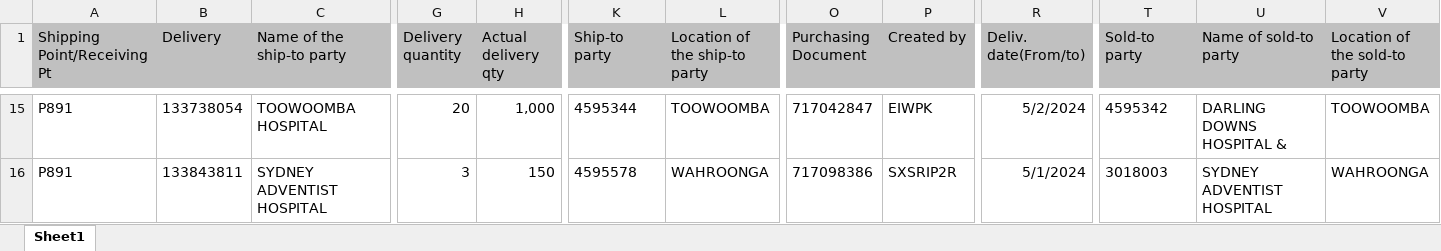
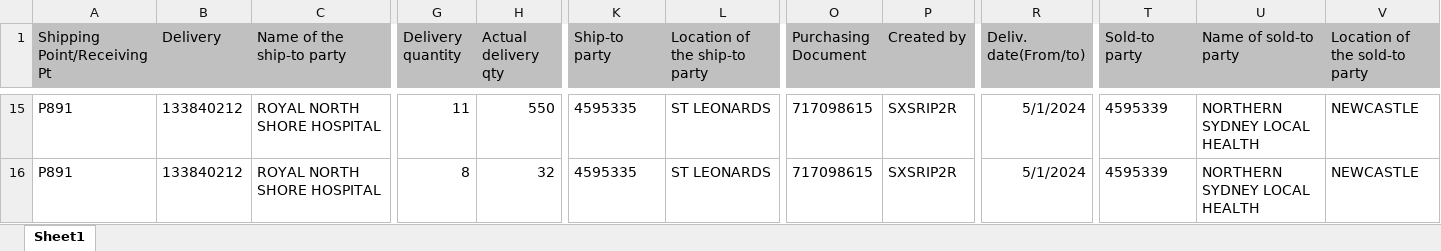
Before and after one commit to janphoenix/anz, an Excel workbook: ANZ.XLSX, sheet Sheet1, drawn as a sheet; only a part is shown, gaps mark what is left out; values as stored, in another font and other column widths than the file's, no borders; the diff covers the shown part only; the diff names each change by its address in the sheet, - before the commit and + after, or states it on an @@ line.

```diff
--- a/ANZ.XLSX (sheet Sheet1)
+++ b/ANZ.XLSX (sheet Sheet1)
-B15 (Delivery): 133738054
+B15 (Delivery): 133840212
-C15 (Name of the ship-to party): TOOWOOMBA HOSPITAL
+C15 (Name of the ship-to party): ROYAL NORTH SHORE HOSPITAL
-G15 (Delivery quantity): 20
+G15 (Delivery quantity): 11
-H15 (Actual delivery qty): 1,000
+H15 (Actual delivery qty): 550
-K15 (Ship-to party): 4595344
+K15 (Ship-to party): 4595335
-L15 (Location of the ship-to party): TOOWOOMBA
+L15 (Location of the ship-to party): ST LEONARDS
-O15 (Purchasing Document): 717042847
+O15 (Purchasing Document): 717098615
-P15 (Created by): EIWPK
+P15 (Created by): SXSRIP2R
-R15 (Deliv. date(From/to)): 5/2/2024
+R15 (Deliv. date(From/to)): 5/1/2024
-T15 (Sold-to party): 4595342
+T15 (Sold-to party): 4595339
-U15 (Name of sold-to party): DARLING DOWNS HOSPITAL &
+U15 (Name of sold-to party): NORTHERN SYDNEY LOCAL HEALTH
-V15 (Location of the sold-to party): TOOWOOMBA
+V15 (Location of the sold-to party): NEWCASTLE
-B16 (Delivery): 133843811
+B16 (Delivery): 133840212
-C16 (Name of the ship-to party): SYDNEY ADVENTIST HOSPITAL
+C16 (Name of the ship-to party): ROYAL NORTH SHORE HOSPITAL
-G16 (Delivery quantity): 3
+G16 (Delivery quantity): 8
-H16 (Actual delivery qty): 150
+H16 (Actual delivery qty): 32
-K16 (Ship-to party): 4595578
+K16 (Ship-to party): 4595335
-L16 (Location of the ship-to party): WAHROONGA
+L16 (Location of the ship-to party): ST LEONARDS
-O16 (Purchasing Document): 717098386
+O16 (Purchasing Document): 717098615
-T16 (Sold-to party): 3018003
+T16 (Sold-to party): 4595339
-U16 (Name of sold-to party): SYDNEY ADVENTIST HOSPITAL
+U16 (Name of sold-to party): NORTHERN SYDNEY LOCAL HEALTH
-V16 (Location of the sold-to party): WAHROONGA
+V16 (Location of the sold-to party): NEWCASTLE
```
Also changed, not shown: 28 added rows, 2 removed rows and 718 edited cells elsewhere in this sheet.
